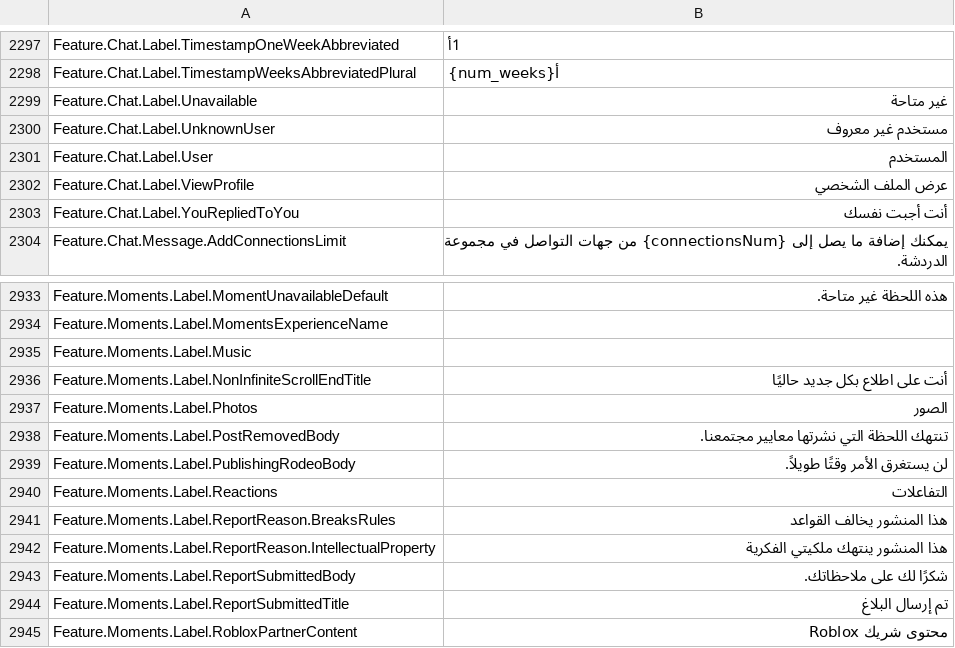
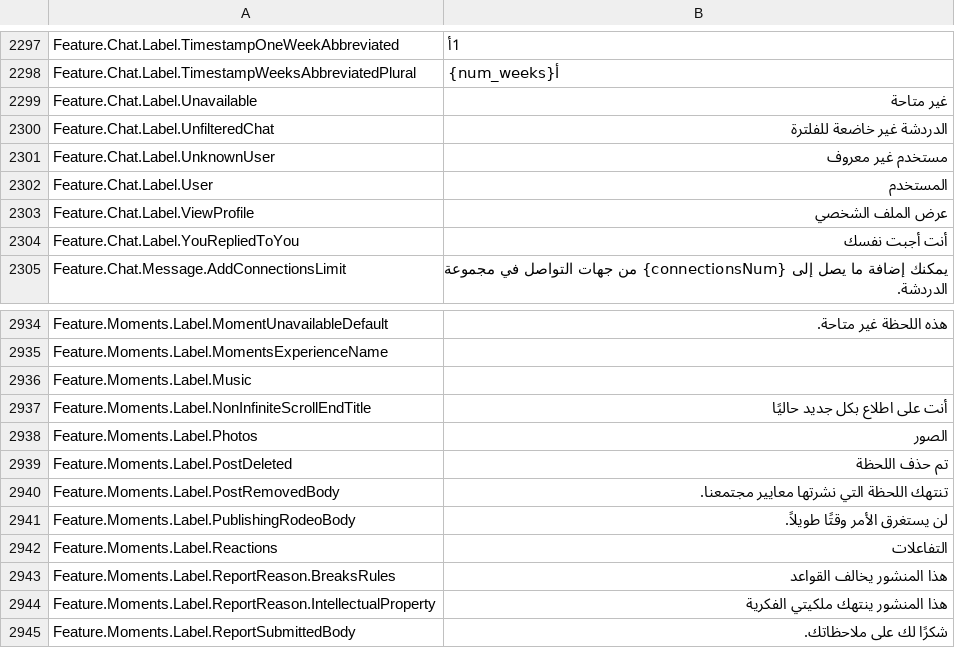
Before and after one commit to EliCauvert/Roblox-Datamining, a CSV file: InExperience/Locales/Common/ar-001.csv, drawn as a sheet; only a part is shown, gaps mark what is left out; the shorter side is filled out with more unchanged rows.

```diff
--- a/InExperience/Locales/Common/ar-001.csv
+++ b/InExperience/Locales/Common/ar-001.csv
@@ -2310,2 +2310,3 @@ Feature.Chat.Label.TimestampWeeksAbbreviatedPlural,{num_weeks}أ
 Feature.Chat.Label.Unavailable,غير متاحة
+Feature.Chat.Label.UnfilteredChat,الدردشة غير خاضعة للفلترة
 Feature.Chat.Label.UnknownUser,مستخدم غير معروف
@@ -2964,2 +2965,3 @@ Feature.Moments.Label.NonInfiniteScrollEndTitle,أنت على اطلاع بكل
 Feature.Moments.Label.Photos,الصور
+Feature.Moments.Label.PostDeleted,تم حذف اللحظة
 Feature.Moments.Label.PostRemovedBody,تنتهك اللحظة التي نشرتها معايير مجتمعنا.
```
Also changed, not shown: InExperience/Locales/Common/hi-in.csv, InExperience/Locales/Common/th-th.csv, 46 other files.
